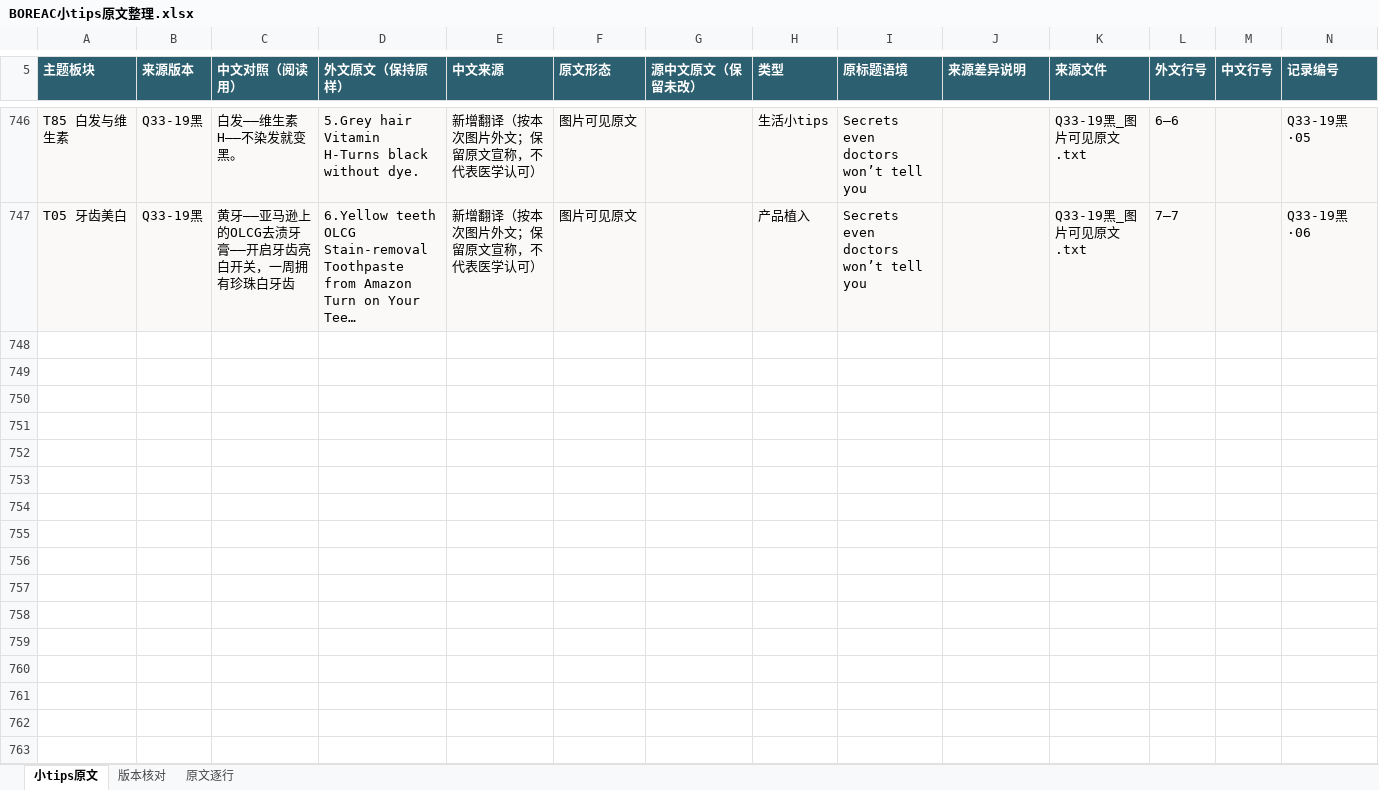
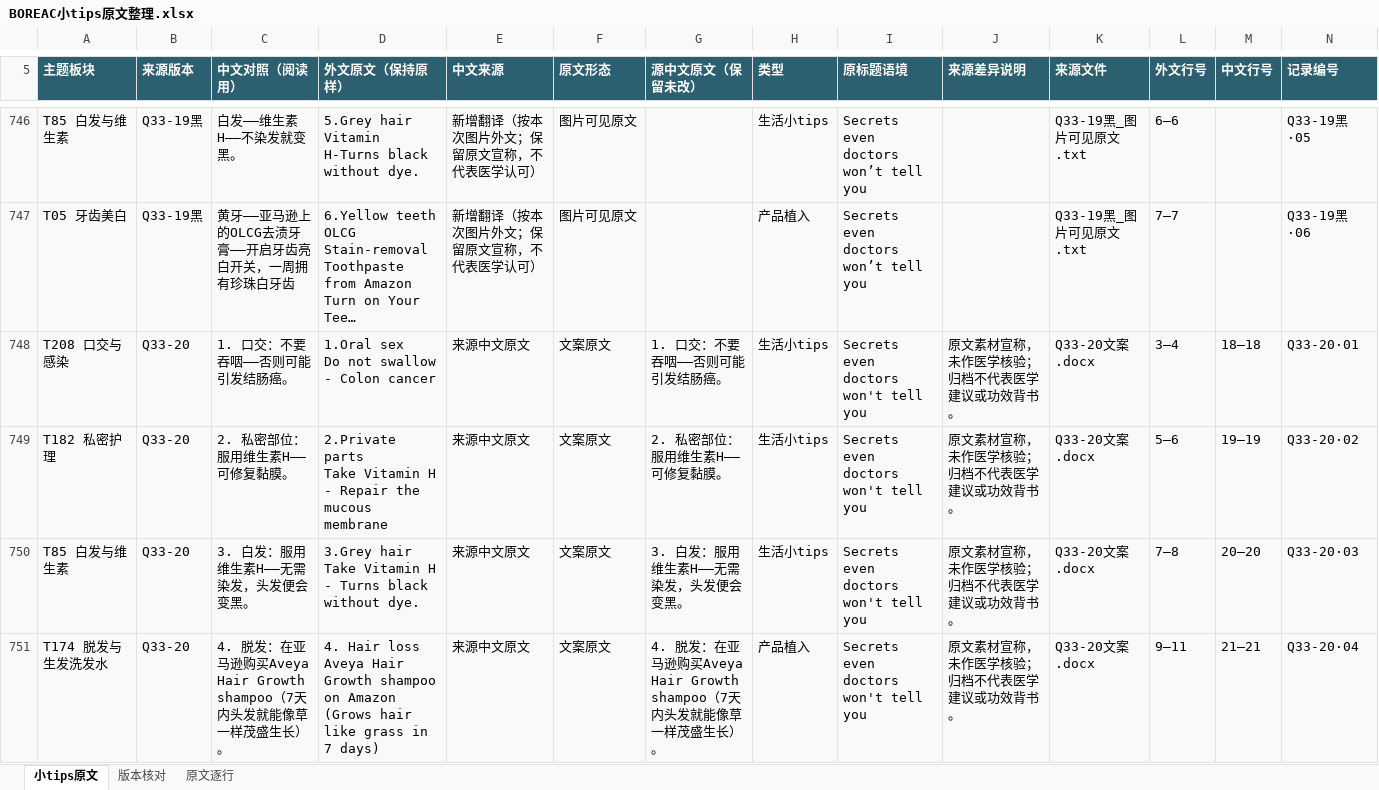
Before and after one commit to ZHENGss7401/subtitle-resource-library, an Excel workbook: tips/BOREAC小tips原文整理.xlsx, sheet 小tips原文, drawn as a sheet; only a part is shown, gaps mark what is left out; long unchanged cells end in …; values as stored, in another font and other column widths than the file's, no borders; table styles not drawn; ↵ is a line break in a cell; the diff covers the shown part only; the diff names each change by its address in the sheet, - before the commit and + after, or states it on an @@ line.

```diff
--- a/tips/BOREAC小tips原文整理.xlsx (sheet 小tips原文)
+++ b/tips/BOREAC小tips原文整理.xlsx (sheet 小tips原文)
+row 748: T208 口交与感染 | Q33-20 | 1. 口交：不要吞咽——否则可能引发结肠癌。 | 1.Oral sex ↵ Do not swallow - Colon cancer | 来源中文原文 | 文案原文 | 1. 口交：不要吞咽——否则可能引发结肠癌。 | 生活小tips | Secrets even doctors ↵ won't tell you | 原文素材宣称，未作医学核验；归档不代表医学建议或功效背书。 | Q33-20文案.docx | 3–4 | 18–18 | Q33-20·01
+row 749: T182 私密护理 | Q33-20 | 2. 私密部位：服用维生素H——可修复黏膜。 | 2.Private parts ↵ Take Vitamin H - Repair the mucous membrane | 来源中文原文 | 文案原文 | 2. 私密部位：服用维生素H——可修复黏膜。 | 生活小tips | Secrets even doctors ↵ won't tell you | 原文素材宣称，未作医学核验；归档不代表医学建议或功效背书。 | Q33-20文案.docx | 5–6 | 19–19 | Q33-20·02
+row 750: T85 白发与维生素 | Q33-20 | 3. 白发：服用维生素H——无需染发，头发便会变黑。 | 3.Grey hair ↵ Take Vitamin H - Turns black without dye. | 来源中文原文 | 文案原文 | 3. 白发：服用维生素H——无需染发，头发便会变黑。 | 生活小tips | Secrets even doctors ↵ won't tell you | 原文素材宣称，未作医学核验；归档不代表医学建议或功效背书。 | Q33-20文案.docx | 7–8 | 20–20 | Q33-20·03
+row 751: T174 脱发与生发洗发水 | Q33-20 | 4. 脱发：在亚马逊购买Aveya Hair Growth shampoo（7天内头发就能像草一样茂盛生长）。 | 4. Hair loss ↵ Aveya Hair Growth shampoo on Amazon ↵ (Grows hair like grass in 7 days) | 来源中文原文 | 文案原文 | 4. 脱发：在亚马逊购买Aveya Hair Growth shampoo（7天内头发就能像草一样茂盛生长）。 | 产品植入 | Secrets even doctors ↵ won't tell you | 原文素材宣称，未作医学核验；归档不代表医学建议或功效背书。 | Q33-20文案.docx | 9–11 | 21–21 | Q33-20·04
```
Also changed, not shown: 10 added rows and 1 edited cell elsewhere in this sheet, sheet 原文逐行, sheet 版本核对, 19 other files.
